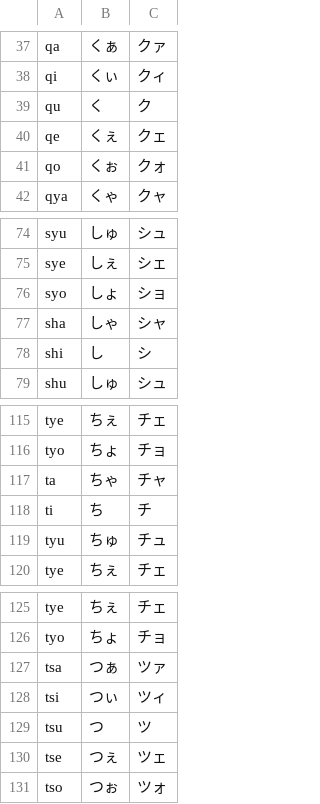
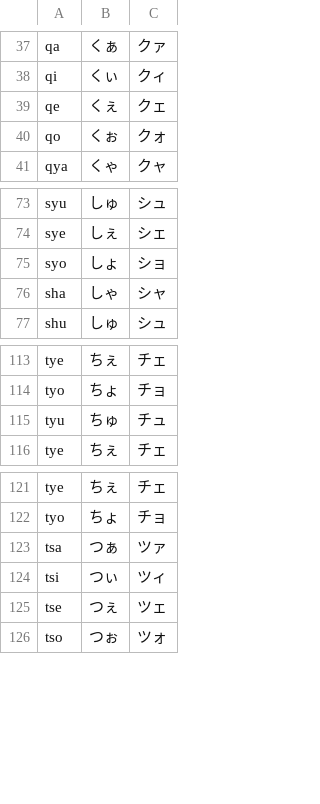
Before and after one commit to tanaya25/aru-henkan, a CSV file: kana_roma.csv, drawn as a sheet; only a part is shown, gaps mark what is left out.

```diff
--- a/kana_roma.csv
+++ b/kana_roma.csv
@@ -38,3 +38,2 @@ qa,くぁ,クァ
 qi,くぃ,クィ
-qu,く,ク
 qe,くぇ,クェ
@@ -77,3 +76,2 @@ syo,しょ,ショ
 sha,しゃ,シャ
-shi,し,シ
 shu,しゅ,シュ
@@ -116,4 +114,2 @@ tye,ちぇ,チェ
 tyo,ちょ,チョ
-ta,ちゃ,チャ
-ti,ち,チ
 tyu,ちゅ,チュ
@@ -128,3 +124,2 @@ tsa,つぁ,ツァ
 tsi,つぃ,ツィ
-tsu,つ,ツ
 tse,つぇ,ツェ
```
Also changed, not shown: 2 other files.
